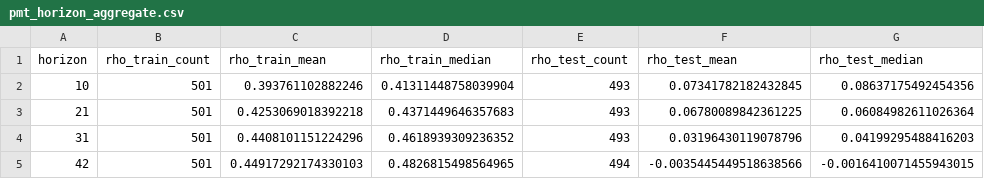
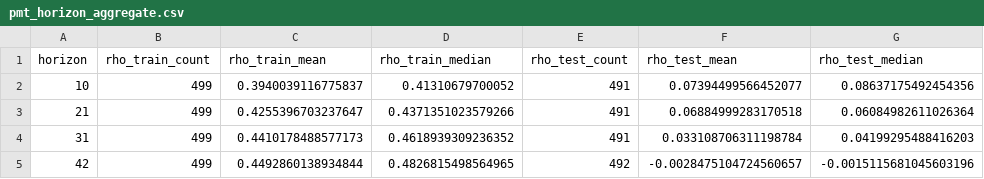
Before and after one commit to jreyes913/price-mortality-theory, a CSV file: results/pmt_horizon_aggregate.csv, drawn as a sheet.

```diff
--- a/results/pmt_horizon_aggregate.csv
+++ b/results/pmt_horizon_aggregate.csv
@@ -1,5 +1,5 @@
 horizon,rho_train_count,rho_train_mean,rho_train_median,rho_test_count,rho_test_mean,rho_test_median
-10,501,0.393761102882246,0.41311448758039904,493,0.07341782182432845,0.08637175492454356
-21,501,0.4253069018392218,0.4371449646357683,493,0.06780089842361225,0.06084982611026364
-31,501,0.4408101151224296,0.4618939309236352,493,0.03196430119078796,0.04199295488416203
-42,501,0.44917292174330103,0.4826815498564965,494,-0.0035445449518638566,-0.0016410071455943015
+10,499,0.3940039116775837,0.41310679700052,491,0.07394499566452077,0.08637175492454356
+21,499,0.4255396703237647,0.4371351023579266,491,0.06884999283170518,0.06084982611026364
+31,499,0.4410178488577173,0.4618939309236352,491,0.033108706311198784,0.04199295488416203
+42,499,0.4492860138934844,0.4826815498564965,492,-0.0028475104724560657,-0.0015115681045603196
```
Also changed, not shown: results/garch_horizon_aggregate.csv, results/pmt_horizon_summary_results.csv, 9 other files.
